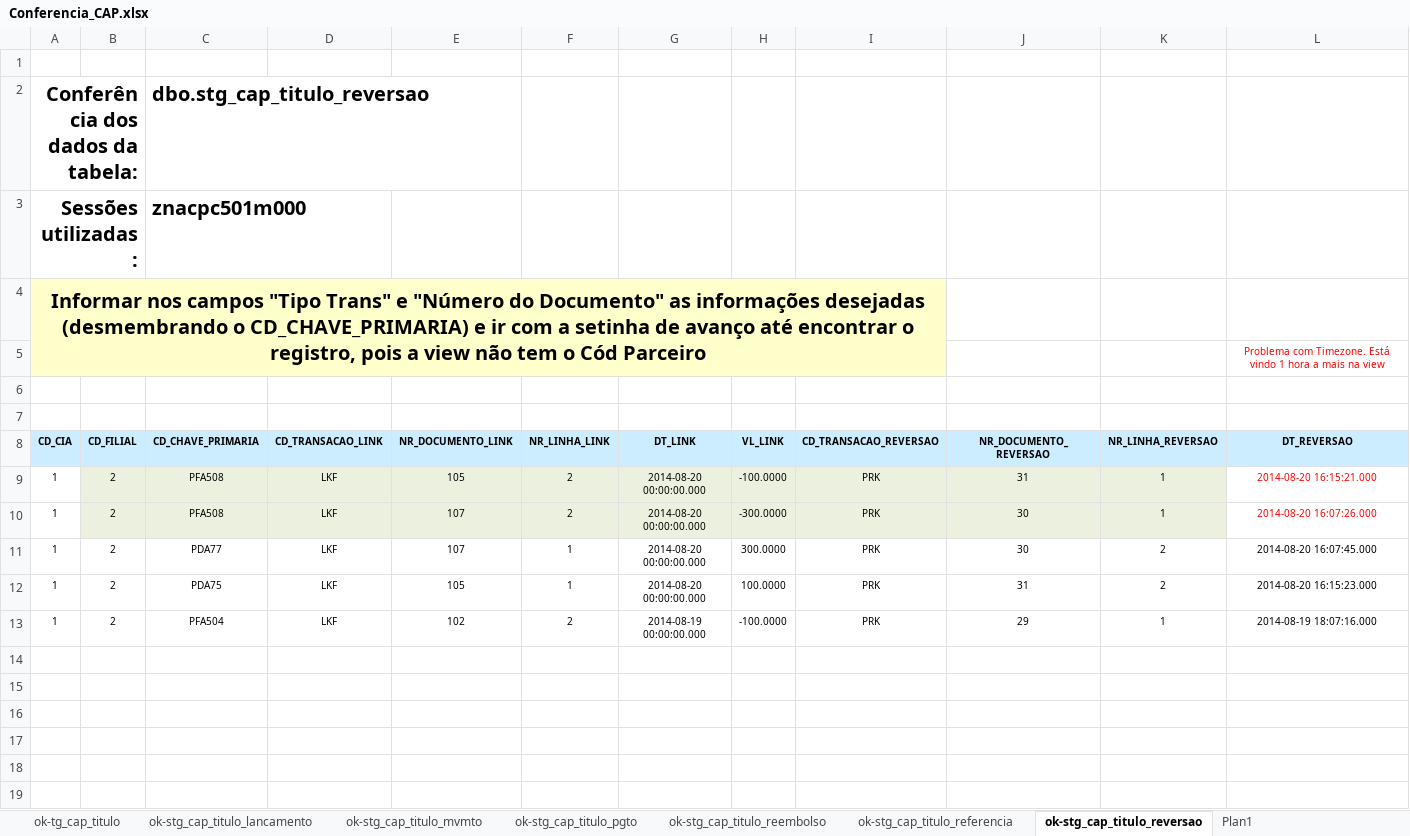
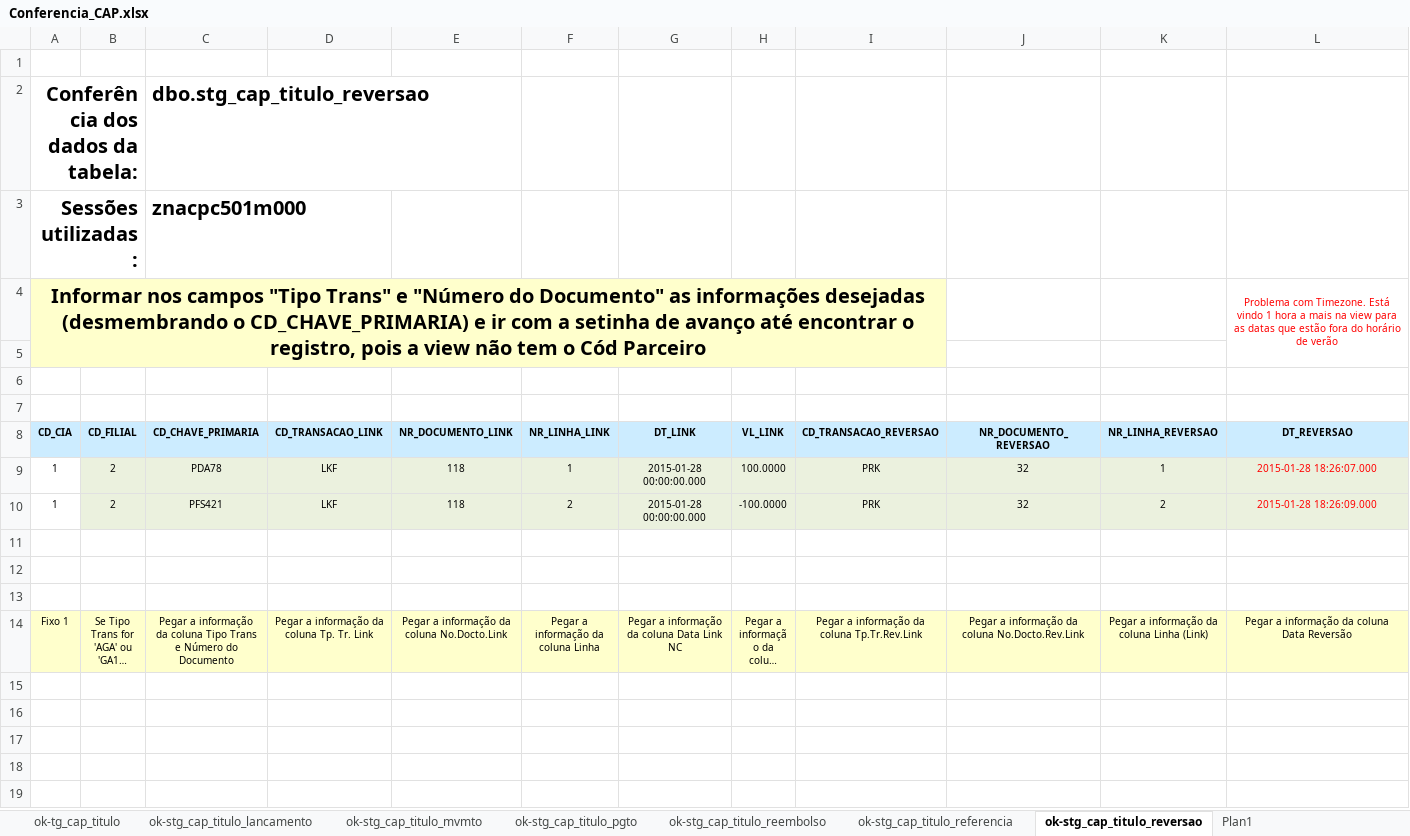
Before and after one commit to patricknaka/Nova, an Excel workbook: Documentação/Planilhas/Conferencia_CAP.xlsx, sheet ok-stg_cap_titulo_reversao, drawn as a sheet; only a part is shown; the shorter side is filled out with more unchanged rows; long unchanged cells end in …; values as stored, in another font and other column widths than the file's, no borders; removed rows and columns are numbered as before the commit, all else as after; the diff names each change by its address in the sheet, - before the commit and + after, or states it on an @@ line.

```diff
--- a/Documentação/Planilhas/Conferencia_CAP.xlsx (sheet ok-stg_cap_titulo_reversao)
+++ b/Documentação/Planilhas/Conferencia_CAP.xlsx (sheet ok-stg_cap_titulo_reversao)
-L4 (DT_REVERSAO): (empty)
+L4 (DT_REVERSAO): Problema com Timezone. Está vindo 1 hora a mais na view para as datas que estão fora do horário de verão
+L4:L5 merged
-L5 (DT_REVERSAO): Problema com Timezone. Está vindo 1 hora a mais na view
+L5 (DT_REVERSAO): (empty)
-row 9: 1 | 2 | PFA508 | LKF | 105 | 2 | 2014-08-20 00:00:00.000 | -100.0000 | PRK | 31 | 1 | 2014-08-20 16:15:21.000
-row 10: 1 | 2 | PFA508 | LKF | 107 | 2 | 2014-08-20 00:00:00.000 | -300.0000 | PRK | 30 | 1 | 2014-08-20 16:07:26.000
-row 11: 1 | 2 | PDA77 | LKF | 107 | 1 | 2014-08-20 00:00:00.000 | 300.0000 | PRK | 30 | 2 | 2014-08-20 16:07:45.000
-B9:L10 fill: none
+B9:L10 fill: #EBF1DE
-C9 (CD_CHAVE_PRIMARIA): PDA75
+C9 (CD_CHAVE_PRIMARIA): PDA78
-E9 (NR_DOCUMENTO_LINK): 105
+E9 (NR_DOCUMENTO_LINK): 118
-G9 (DT_LINK): 2014-08-20 00:00:00.000
+G9 (DT_LINK): 2015-01-28 00:00:00.000
-J9 (NR_DOCUMENTO_REVERSAO): 31
+J9 (NR_DOCUMENTO_REVERSAO): 32
-K9 (NR_LINHA_REVERSAO): 2
+K9 (NR_LINHA_REVERSAO): 1
-L9 (DT_REVERSAO): 2014-08-20 16:15:23.000
+L9 (DT_REVERSAO): 2015-01-28 18:26:07.000
-L9:L10 text colour: black
+L9:L10 text colour: #FF0000
-C10 (CD_CHAVE_PRIMARIA): PFA504
+C10 (CD_CHAVE_PRIMARIA): PFS421
-E10 (NR_DOCUMENTO_LINK): 102
+E10 (NR_DOCUMENTO_LINK): 118
-G10 (DT_LINK): 2014-08-19 00:00:00.000
+G10 (DT_LINK): 2015-01-28 00:00:00.000
-J10 (NR_DOCUMENTO_REVERSAO): 29
+J10 (NR_DOCUMENTO_REVERSAO): 32
-K10 (NR_LINHA_REVERSAO): 1
+K10 (NR_LINHA_REVERSAO): 2
-L10 (DT_REVERSAO): 2014-08-19 18:07:16.000
+L10 (DT_REVERSAO): 2015-01-28 18:26:09.000
-row 14: (empty)
-row 15: (empty)
-row 16: (empty)
-row 17: (empty)
```
Also changed, not shown: sheet ok-tg_cap_titulo, sheet ok-stg_cap_titulo_pgto, sheet Plan1, sheet ok-stg_cap_titulo_mvmto, sheet ok-stg_cap_titulo_reembolso, formulas that keep their value, charts or pictures, Documentação/Planilhas/Conferencia_NFR.xlsx, Documentação/Tabelas_LN/zncmg011-Tipos de transacao por tipo de pedido.xlsx, 1 other file.
